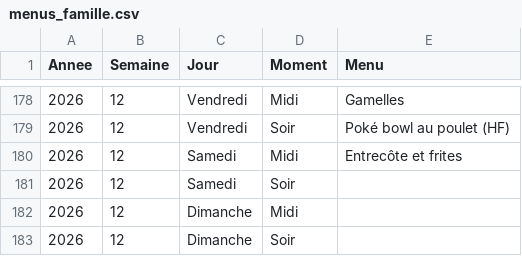
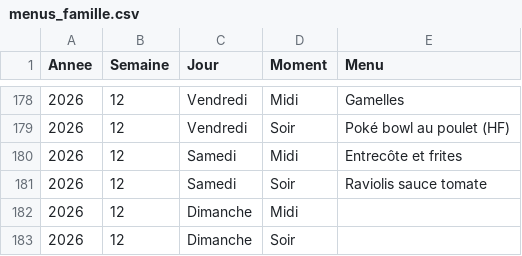
Before and after one commit to stephane0254-png/menus, a CSV file: menus_famille.csv, drawn as a sheet; only a part is shown, gaps mark what is left out.

Commit message:
Mise à jour des menus

```diff
--- a/menus_famille.csv
+++ b/menus_famille.csv
@@ -180,3 +180,3 @@ Annee,Semaine,Jour,Moment,Menu
 2026,12,Samedi,Midi,Entrecôte et frites
-2026,12,Samedi,Soir,
+2026,12,Samedi,Soir,Raviolis sauce tomate
 2026,12,Dimanche,Midi,
```
